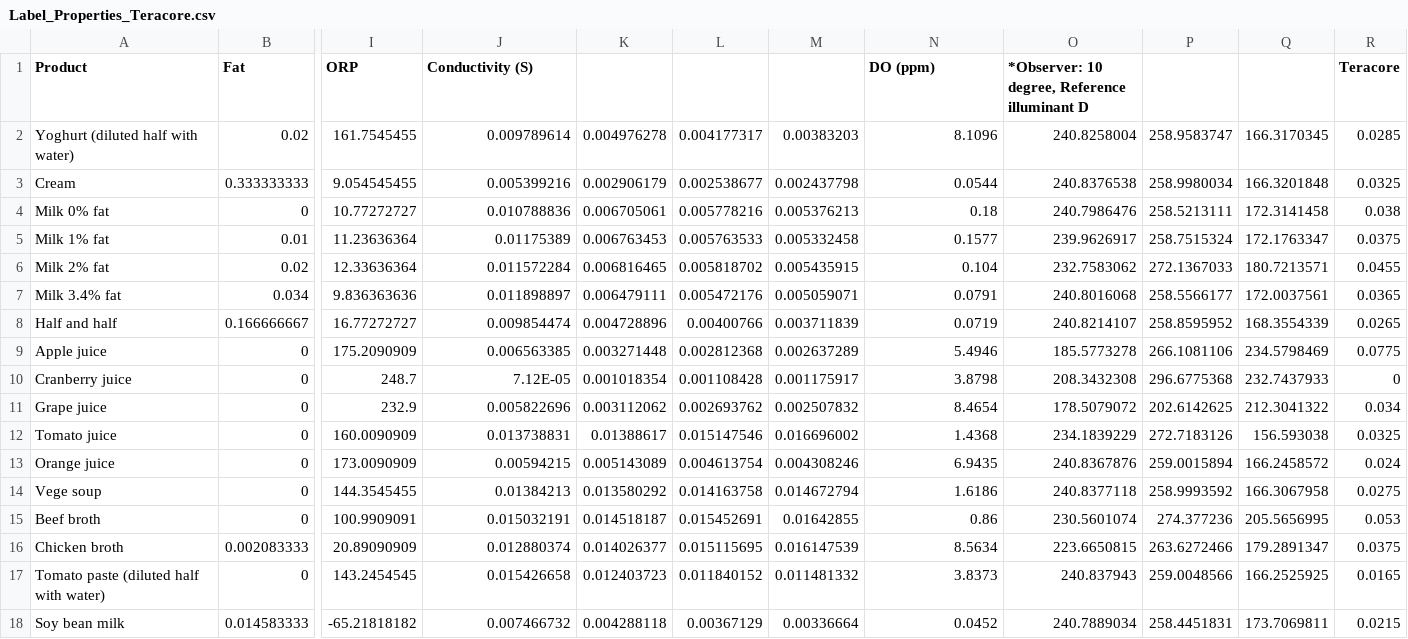
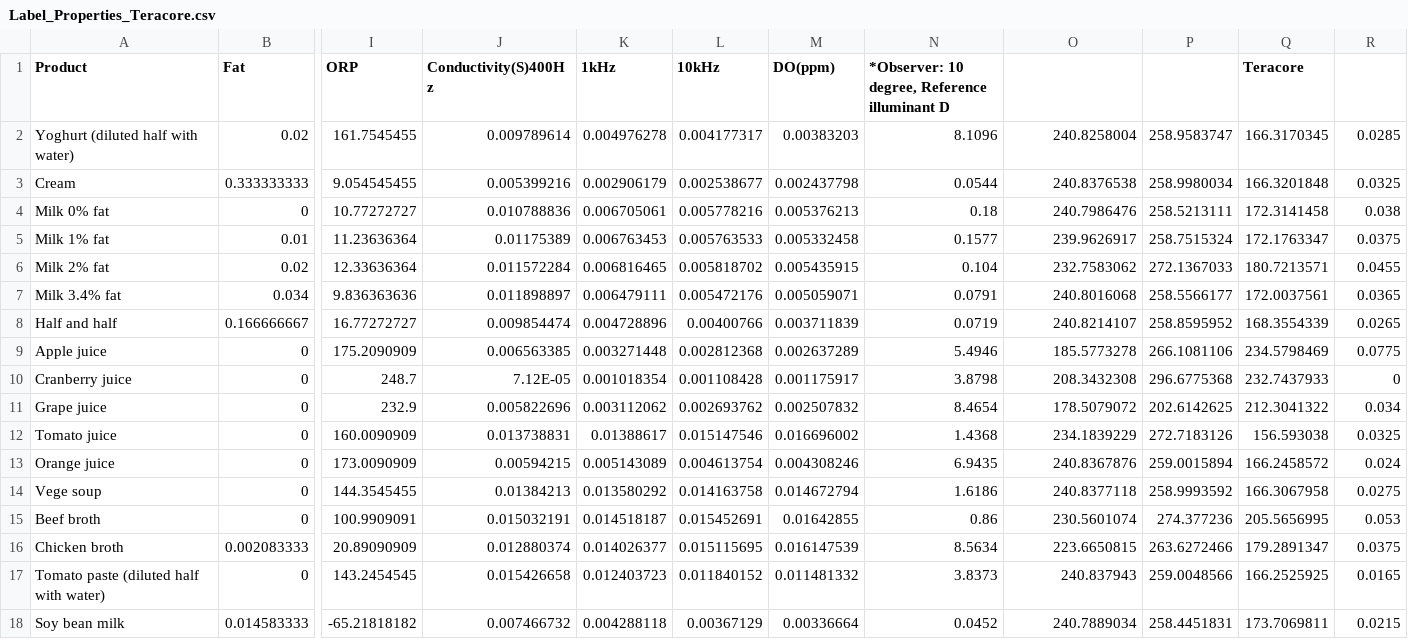
Before and after one commit to Slytherin1112/USDA_Project1, a CSV file: Label_Properties_Teracore.csv, drawn as a sheet; only a part is shown, gaps mark what is left out; the diff names each change by its address in the sheet, - before the commit and + after, or states it on an @@ line.

Commit message:
Update Label_Properties_Teracore.csv

```diff
--- a/Label_Properties_Teracore.csv
+++ b/Label_Properties_Teracore.csv
-J1: Conductivity (S)
+J1: Conductivity(S)400Hz
-K1: (empty)
+K1: 1kHz
-L1: (empty)
+L1: 10kHz
-M1: (empty)
+M1: DO(ppm)
-N1: DO (ppm)
+N1: *Observer: 10 degree, Reference illuminant D
-O1: *Observer: 10 degree, Reference illuminant D
+O1: (empty)
-Q1: (empty)
+Q1: Teracore
-R1: Teracore
+R1: (empty)
```
